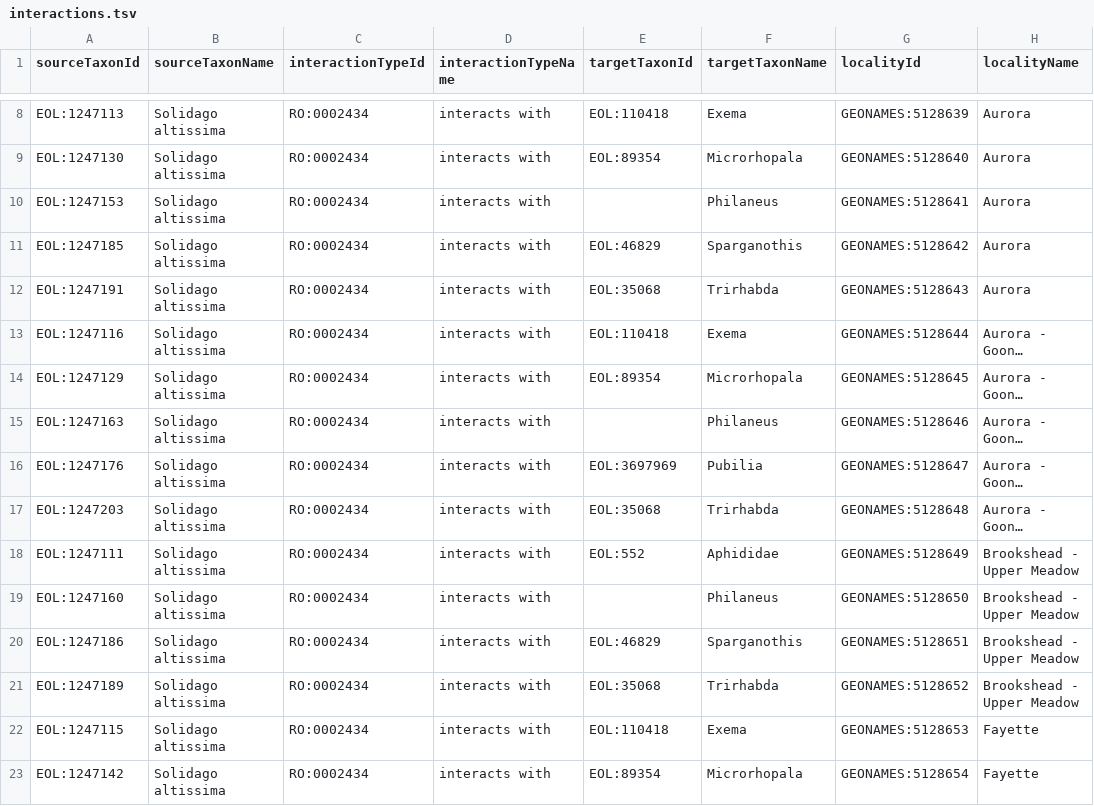
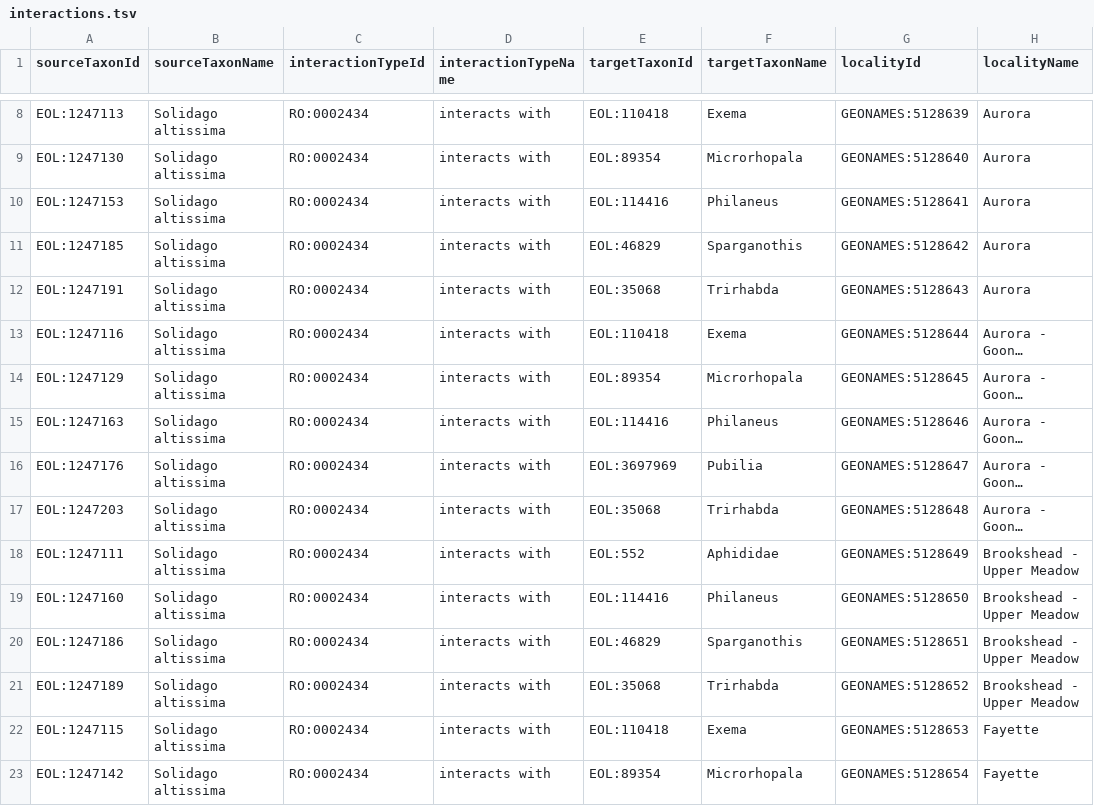
Before and after one commit to millerse/Insect-Herbivores-on-Goldenrods-Solidago-altissima, a TSV file: interactions.tsv, drawn as a sheet; only a part is shown, gaps mark what is left out; long unchanged cells end in …; the diff covers the shown part only; the diff names each change by its address in the sheet, - before the commit and + after, or states it on an @@ line.

Commit message:
Update interactions.tsv
Added the link to Philaneus

```diff
--- a/interactions.tsv
+++ b/interactions.tsv
-E10 (targetTaxonId): (empty)
+E10 (targetTaxonId): EOL:114416
-E15 (targetTaxonId): (empty)
+E15 (targetTaxonId): EOL:114416
-E19 (targetTaxonId): (empty)
+E19 (targetTaxonId): EOL:114416
```
Also changed, not shown: 17 edited cells elsewhere in this file.
